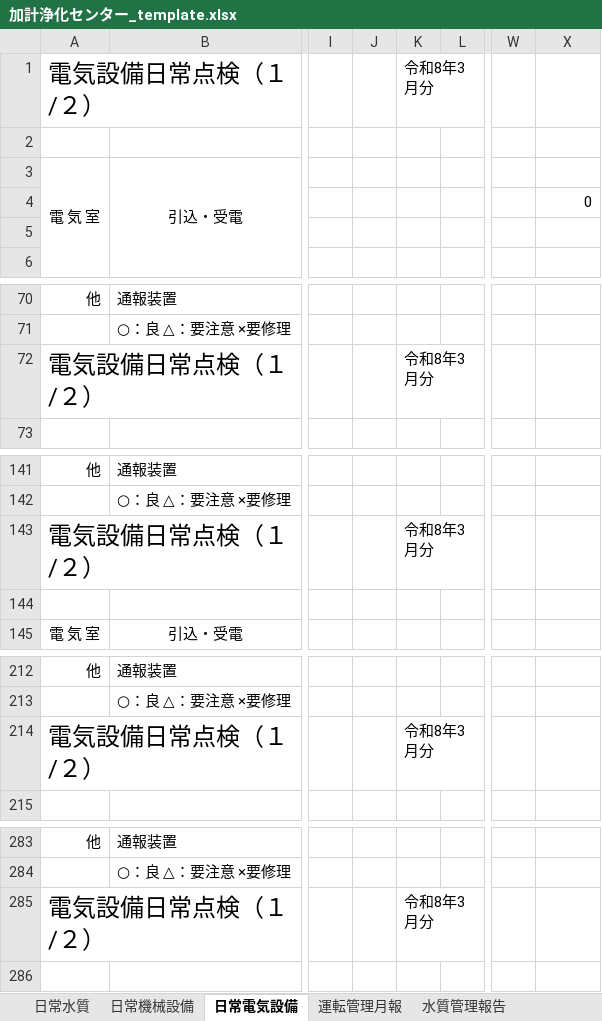
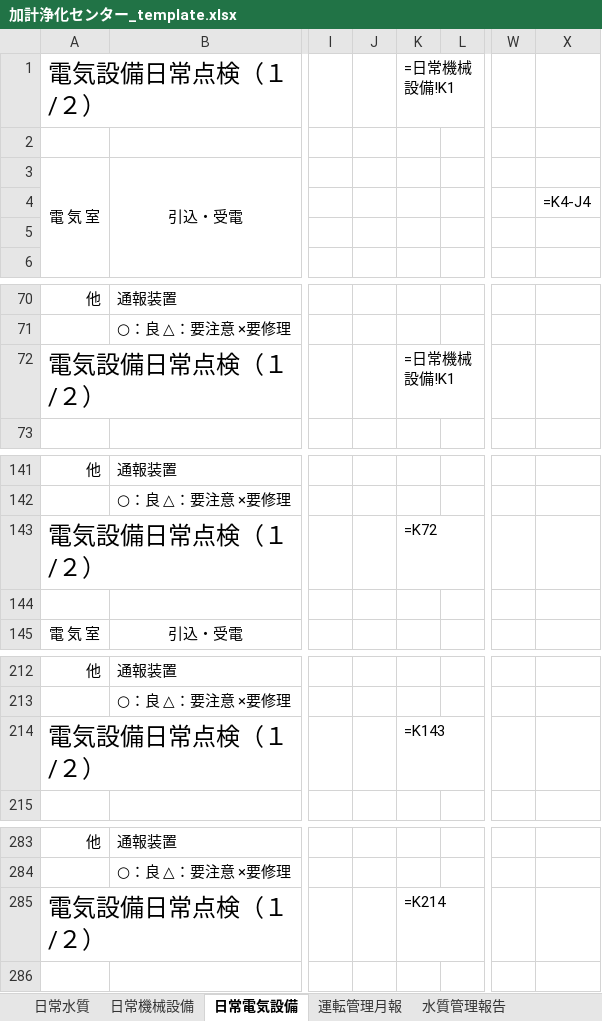
Before and after one commit to cpkanri/kake, an Excel workbook: 加計浄化センター_template.xlsx, sheet 日常電気設備, drawn as a sheet; only a part is shown, gaps mark what is left out; values as stored, in another font and other column widths than the file's, no borders; formulas without a stored value are shown as written; the diff names each change by its address in the sheet, - before the commit and + after, or states it on an @@ line.

```diff
--- a/加計浄化センター_template.xlsx (sheet 日常電気設備)
+++ b/加計浄化センター_template.xlsx (sheet 日常電気設備)
-K1: 令和8年3月分
+K1: =日常機械設備!K1
-X4: 0
+X4: =K4-J4
-K72: 令和8年3月分
+K72: =日常機械設備!K1
-K143: 令和8年3月分
+K143: =K72
-K214: 令和8年3月分
+K214: =K143
-K285: 令和8年3月分
+K285: =K214
```
Also changed, not shown: sheet 水質管理報告, sheet 運転管理月報, sheet 日常機械設備, sheet 日常水質, 1 other file.
